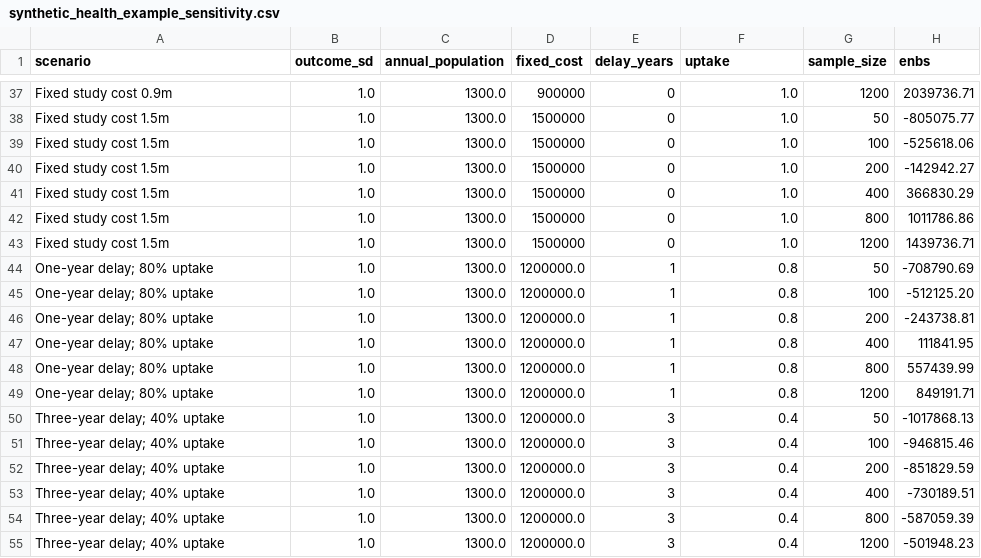
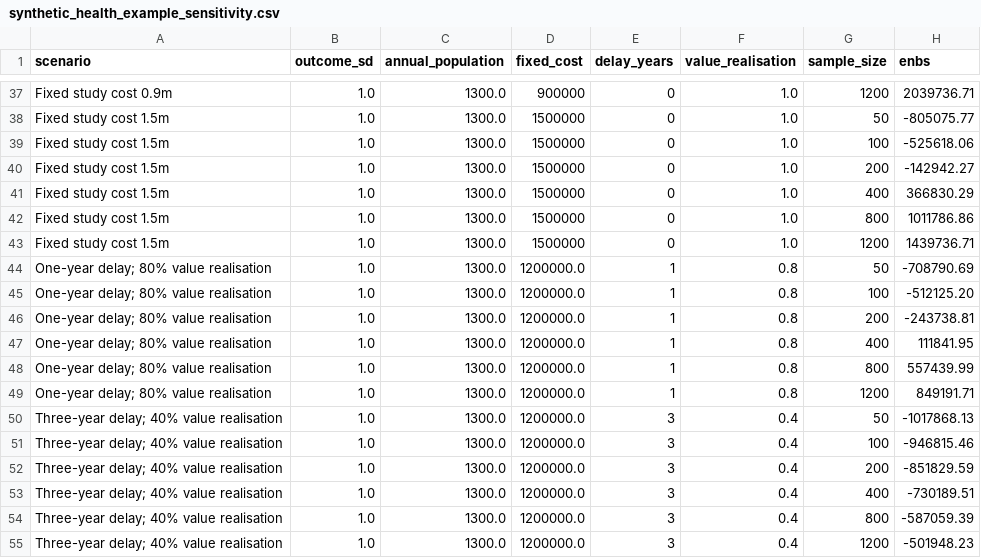
Before and after one commit to edithatogo/voiage, a CSV file: paper/data/synthetic_health_example_sensitivity.csv, drawn as a sheet; only a part is shown, gaps mark what is left out; the diff names each change by its address in the sheet, - before the commit and + after, or states it on an @@ line.

```diff
--- a/paper/data/synthetic_health_example_sensitivity.csv
+++ b/paper/data/synthetic_health_example_sensitivity.csv
-F1: uptake
+F1: value_realisation
-A44:A49 (scenario): One-year delay; 80% uptake
+A44:A49 (scenario): One-year delay; 80% value realisation
-A50:A55 (scenario): Three-year delay; 40% uptake
+A50:A55 (scenario): Three-year delay; 40% value realisation
```
Also changed, not shown: paper/data/synthetic_health_example_results.csv, 24 other files.
